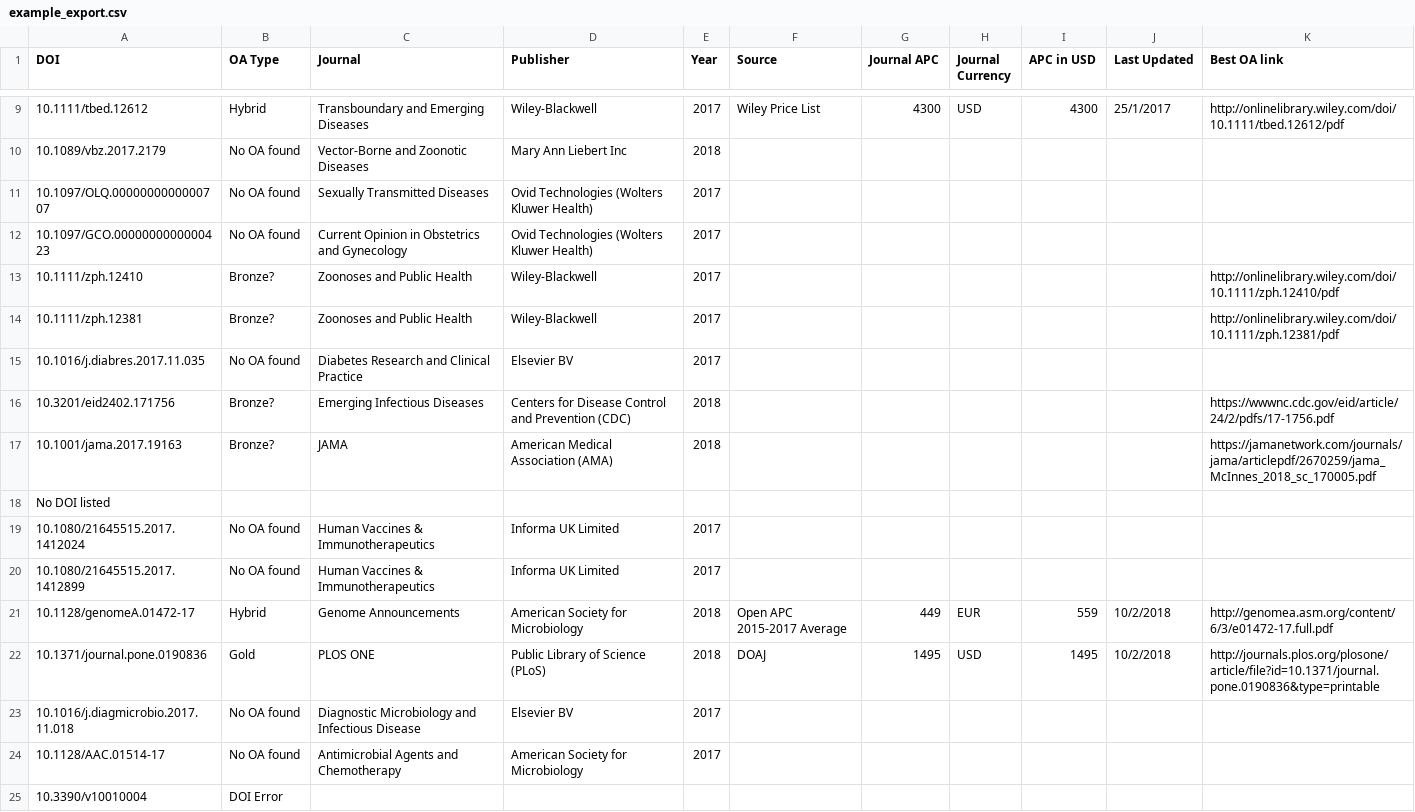
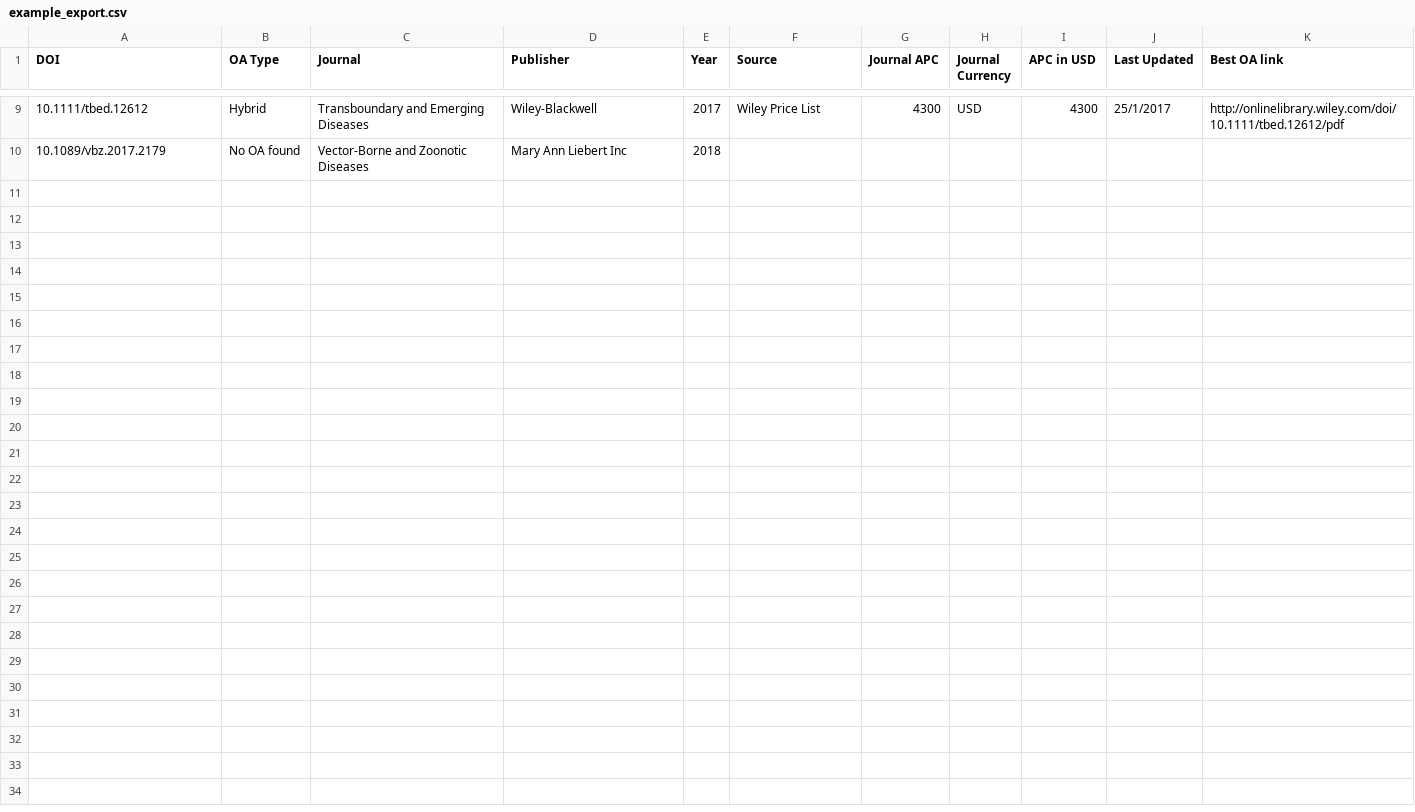
Before and after one commit to ryregier/APCDOI, a CSV file: example_export.csv, drawn as a sheet; only a part is shown, gaps mark what is left out.

Commit message:
Update example_export.csv

```diff
--- a/example_export.csv
+++ b/example_export.csv
@@ -10,16 +10 @@ DOI,OA Type,Journal,Publisher,Year,Source,Journal APC,Journal Currency,APC in US
 10.1089/vbz.2017.2179,No OA found,Vector-Borne and Zoonotic Diseases,Mary Ann Liebert Inc,2018,,,,,,
-10.1097/OLQ.0000000000000707,No OA found,Sexually Transmitted Diseases,Ovid Technologies (Wolters Kluwer Health),2017,,,,,,
-10.1097/GCO.0000000000000423,No OA found,Current Opinion in Obstetrics and Gynecology,Ovid Technologies (Wolters Kluwer Health),2017,,,,,,
-10.1111/zph.12410,Bronze?,Zoonoses and Public Health,Wiley-Blackwell,2017,,,,,,http://onlinelibrary.wiley.com/doi/10.1111/zph.12410/pdf
-10.1111/zph.12381,Bronze?,Zoonoses and Public Health,Wiley-Blackwell,2017,,,,,,http://onlinelibrary.wiley.com/doi/10.1111/zph.12381/pdf
-10.1016/j.diabres.2017.11.035,No OA found,Diabetes Research and Clinical Practice,Elsevier BV,2017,,,,,,
-10.3201/eid2402.171756,Bronze?,Emerging Infectious Diseases,Centers for Disease Control and Prevention (CDC),2018,,,,,,https://wwwnc.cdc.gov/eid/article/24/2/pdfs/17-1756.pdf
-10.1001/jama.2017.19163,Bronze?,JAMA,American Medical Association (AMA),2018,,,,,,https://jamanetwork.com/journals/jama/articlepdf/2670259/jama_McInnes_2018_sc_170005.pdf
-No DOI listed,,,,,,,,,,
-10.1080/21645515.2017.1412024,No OA found,Human Vaccines & Immunotherapeutics,Informa UK Limited,2017,,,,,,
-10.1080/21645515.2017.1412899,No OA found,Human Vaccines & Immunotherapeutics,Informa UK Limited,2017,,,,,,
-10.1128/genomeA.01472-17,Hybrid,Genome Announcements,American Society for Microbiology,2018,Open APC 2015-2017 Average,449,EUR,559,10/2/2018,http://genomea.asm.org/content/6/3/e01472-17.full.pdf
-10.1371/journal.pone.0190836,Gold,PLOS ONE,Public Library of Science (PLoS),2018,DOAJ,1495,USD,1495,10/2/2018,http://journals.plos.org/plosone/article/file?id=10.1371/journal.pone.0190836&type=printable
-10.1016/j.diagmicrobio.2017.11.018,No OA found,Diagnostic Microbiology and Infectious Disease,Elsevier BV,2017,,,,,,
-10.1128/AAC.01514-17,No OA found,Antimicrobial Agents and Chemotherapy,American Society for Microbiology,2017,,,,,,
-10.3390/v10010004,DOI Error,,,,,,,,,
```
